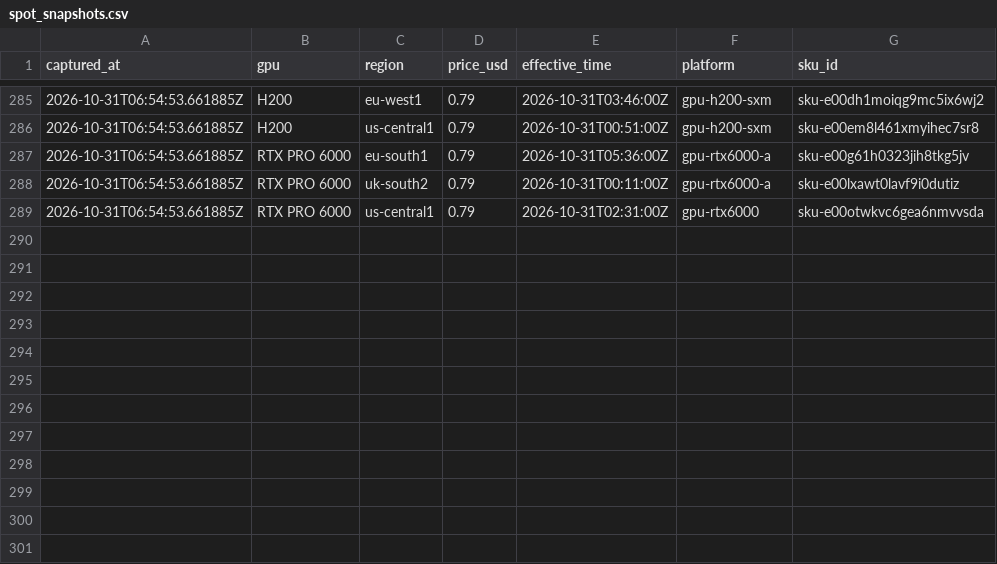
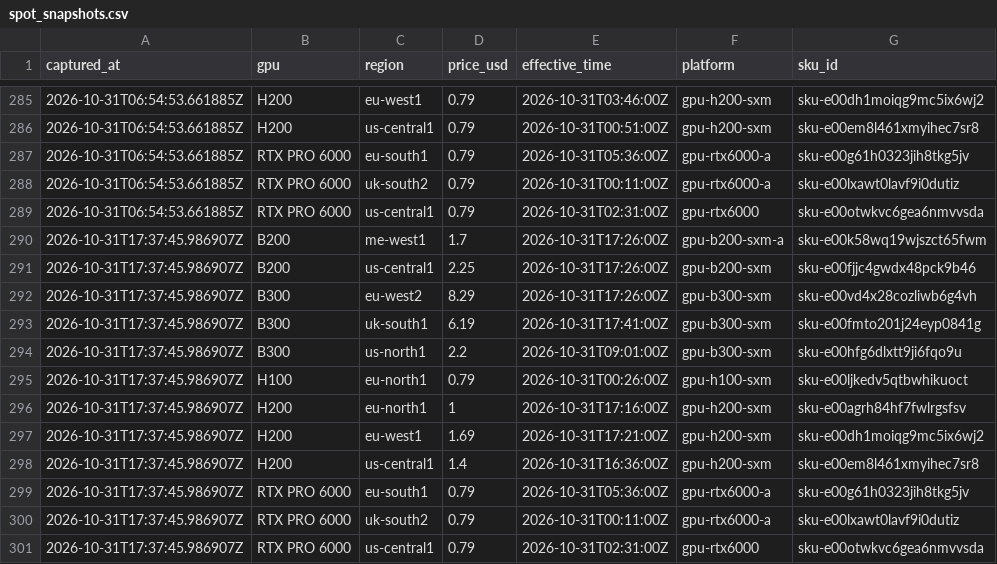
Before and after one commit to cpr-oakmont/FICO-VS4-Monitor, a CSV file: data/nebius_spot/spot_snapshots.csv, drawn as a sheet; only a part is shown, gaps mark what is left out; the diff names each change by its address in the sheet, - before the commit and + after, or states it on an @@ line.

```diff
--- a/data/nebius_spot/spot_snapshots.csv
+++ b/data/nebius_spot/spot_snapshots.csv
+row 290: 2026-10-31T17:37:45.986907Z | B200 | me-west1 | 1.7 | 2026-10-31T17:26:00Z | gpu-b200-sxm-a | sku-e00k58wq19wjszct65fwm
+row 291: 2026-10-31T17:37:45.986907Z | B200 | us-central1 | 2.25 | 2026-10-31T17:26:00Z | gpu-b200-sxm | sku-e00fjjc4gwdx48pck9b46
+row 292: 2026-10-31T17:37:45.986907Z | B300 | eu-west2 | 8.29 | 2026-10-31T17:26:00Z | gpu-b300-sxm | sku-e00vd4x28cozliwb6g4vh
+row 293: 2026-10-31T17:37:45.986907Z | B300 | uk-south1 | 6.19 | 2026-10-31T17:41:00Z | gpu-b300-sxm | sku-e00fmto201j24eyp0841g
+row 294: 2026-10-31T17:37:45.986907Z | B300 | us-north1 | 2.2 | 2026-10-31T09:01:00Z | gpu-b300-sxm | sku-e00hfg6dlxtt9ji6fqo9u
+row 295: 2026-10-31T17:37:45.986907Z | H100 | eu-north1 | 0.79 | 2026-10-31T00:26:00Z | gpu-h100-sxm | sku-e00ljkedv5qtbwhikuoct
+row 296: 2026-10-31T17:37:45.986907Z | H200 | eu-north1 | 1 | 2026-10-31T17:16:00Z | gpu-h200-sxm | sku-e00agrh84hf7fwlrgsfsv
+row 297: 2026-10-31T17:37:45.986907Z | H200 | eu-west1 | 1.69 | 2026-10-31T17:21:00Z | gpu-h200-sxm | sku-e00dh1moiqg9mc5ix6wj2
+row 298: 2026-10-31T17:37:45.986907Z | H200 | us-central1 | 1.4 | 2026-10-31T16:36:00Z | gpu-h200-sxm | sku-e00em8l461xmyihec7sr8
+row 299: 2026-10-31T17:37:45.986907Z | RTX PRO 6000 | eu-south1 | 0.79 | 2026-10-31T05:36:00Z | gpu-rtx6000-a | sku-e00g61h0323jih8tkg5jv
+row 300: 2026-10-31T17:37:45.986907Z | RTX PRO 6000 | uk-south2 | 0.79 | 2026-10-31T00:11:00Z | gpu-rtx6000-a | sku-e00lxawt0lavf9i0dutiz
+row 301: 2026-10-31T17:37:45.986907Z | RTX PRO 6000 | us-central1 | 0.79 | 2026-10-31T02:31:00Z | gpu-rtx6000 | sku-e00otwkvc6gea6nmvvsda
```
Also changed, not shown: 2 other files.
